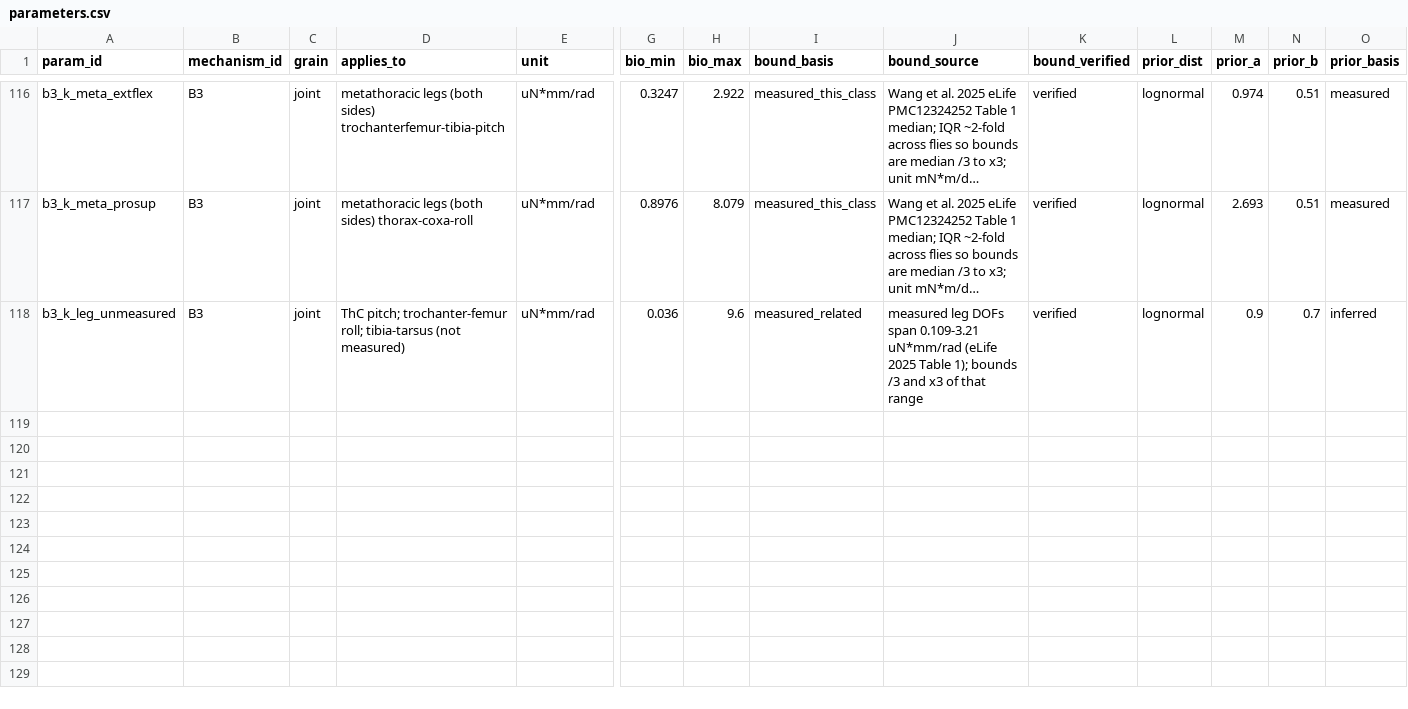
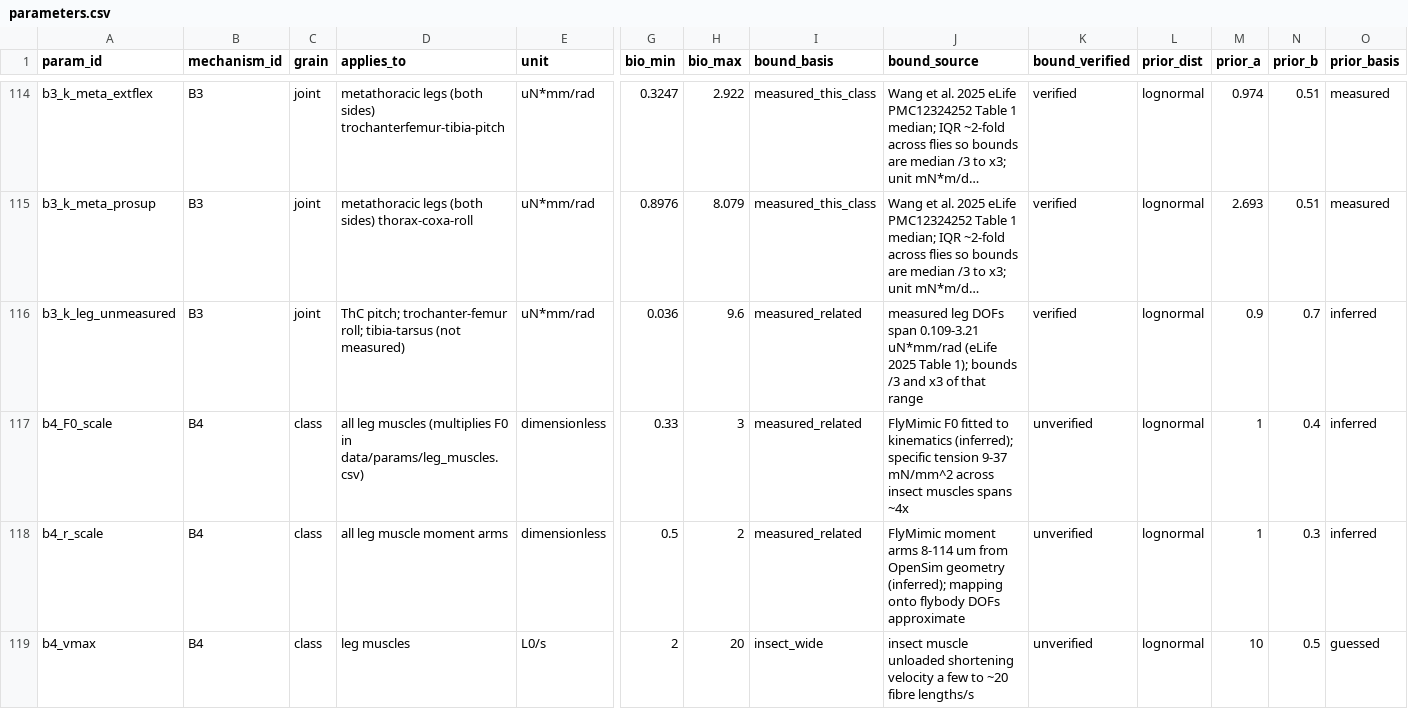
Before and after one commit to bengreff/fly-emulation, a CSV file: data/model/parameters.csv, drawn as a sheet; only a part is shown, gaps mark what is left out; long unchanged cells end in …; rows hold the shown columns only; the diff covers the shown part only; the diff names each change by its address in the sheet, - before the commit and + after, or states it on an @@ line.

```diff
--- a/data/model/parameters.csv
+++ b/data/model/parameters.csv
+row 117: b4_F0_scale | B4 | class | all leg muscles (multiplies F0 in data/params/leg_muscles.csv) | dimensionless | 0.33 | 3 | measured_related | FlyMimic F0 fitted to kinematics (inferred); specific tension 9-37 mN/mm^2 across insect muscles spans ~4x | unverified | lognormal | 1 | 0.4 | inferred
+row 118: b4_r_scale | B4 | class | all leg muscle moment arms | dimensionless | 0.5 | 2 | measured_related | FlyMimic moment arms 8-114 um from OpenSim geometry (inferred); mapping onto flybody DOFs approximate | unverified | lognormal | 1 | 0.3 | inferred
+row 119: b4_vmax | B4 | class | leg muscles | L0/s | 2 | 20 | insect_wide | insect muscle unloaded shortening velocity a few to ~20 fibre lengths/s | unverified | lognormal | 10 | 0.5 | guessed
```
Also changed, not shown: 2 added rows and 2 removed rows elsewhere in this file, data/model/structural_keys.csv, 9 other files.
